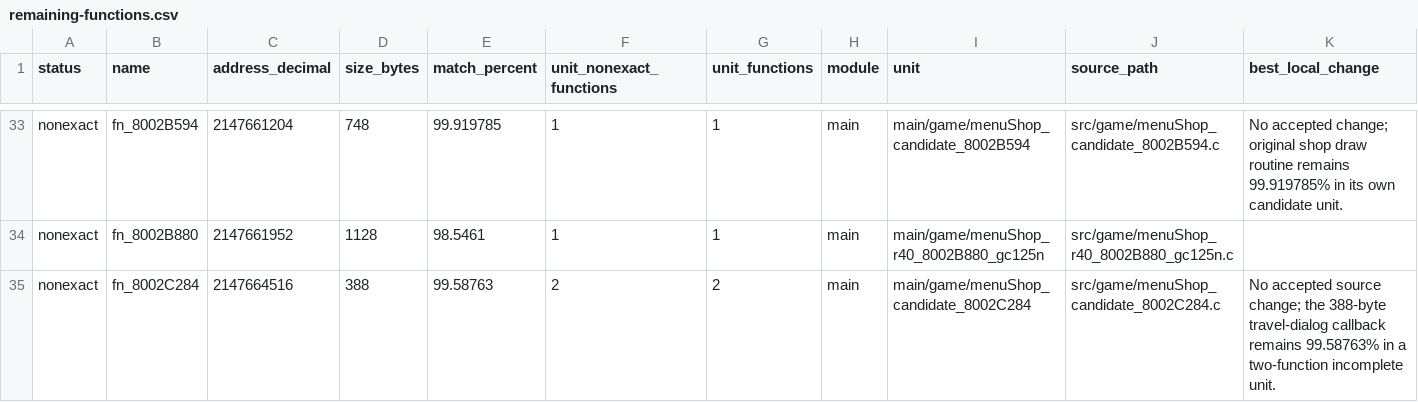
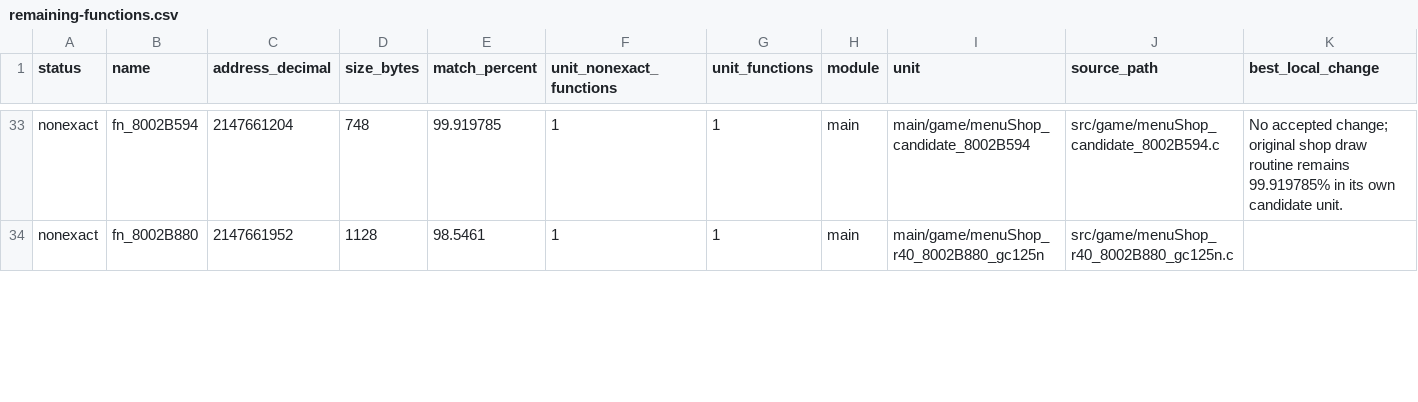
Before and after one commit to Count-Sheep/pkmn-colosseum, a CSV file: docs/remaining-functions.csv, drawn as a sheet; only a part is shown, gaps mark what is left out; rows hold the shown columns only; the diff covers the shown part only; the diff names each change by its address in the sheet, - before the commit and + after, or states it on an @@ line.

Commit message:
Link exact shop travel dialog as standalone unit

```diff
--- a/docs/remaining-functions.csv
+++ b/docs/remaining-functions.csv
-row 35: nonexact | fn_8002C284 | 2147664516 | 388 | 99.58763 | 2 | 2 | main | main/game/menuShop_candidate_8002C284 | src/game/menuShop_candidate_8002C284.c | No accepted source change; the 388-byte travel-dialog callback remains 99.58763% in a two-function incomplete unit.
```
Also changed, not shown: 8 edited cells elsewhere in this file, 6 other files.
